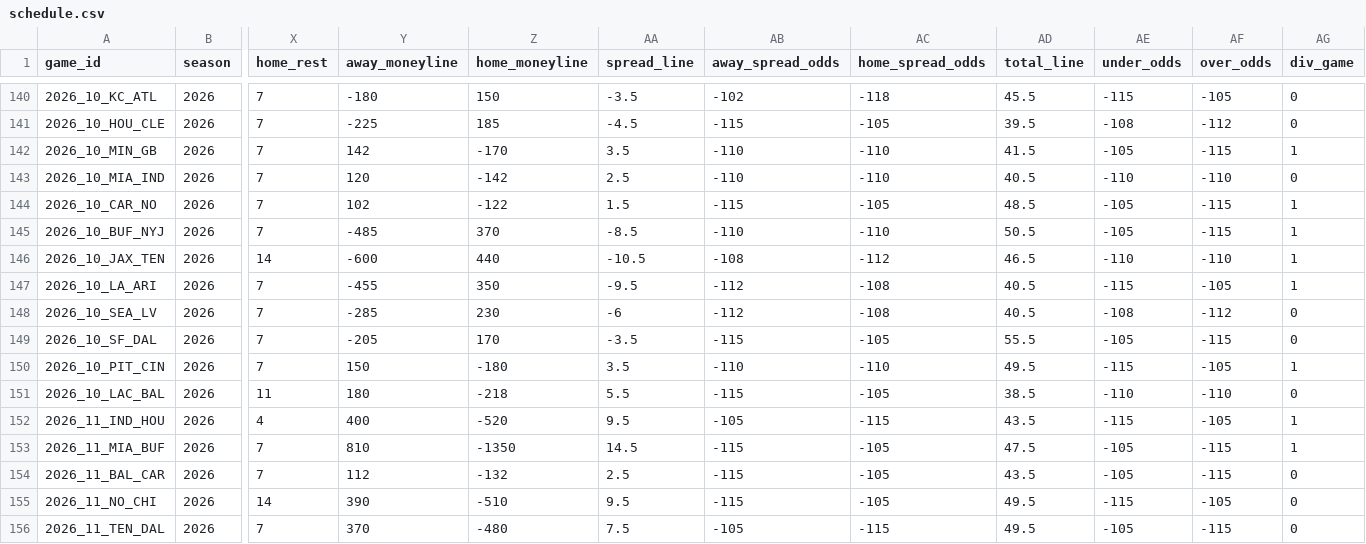
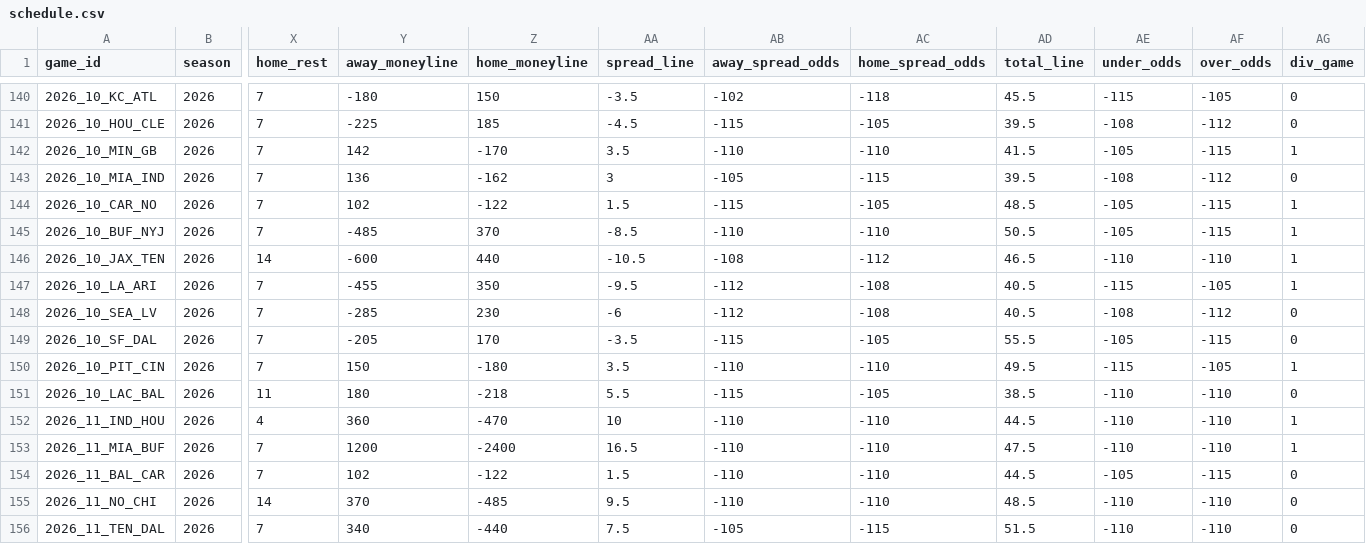
Before and after one commit to jlwin1995-alt/Bball, a CSV file: football/data/raw/schedule.csv, drawn as a sheet; only a part is shown, gaps mark what is left out; the diff covers the shown part only; the diff names each change by its address in the sheet, - before the commit and + after, or states it on an @@ line.

```diff
--- a/football/data/raw/schedule.csv
+++ b/football/data/raw/schedule.csv
-Y143 (away_moneyline): 120
+Y143 (away_moneyline): 136
-Z143 (home_moneyline): -142
+Z143 (home_moneyline): -162
-AA143 (spread_line): 2.5
+AA143 (spread_line): 3
-AB143 (away_spread_odds): -110
+AB143 (away_spread_odds): -105
-AC143 (home_spread_odds): -110
+AC143 (home_spread_odds): -115
-AD143 (total_line): 40.5
+AD143 (total_line): 39.5
-AE143 (under_odds): -110
+AE143 (under_odds): -108
-AF143 (over_odds): -110
+AF143 (over_odds): -112
-Y152 (away_moneyline): 400
+Y152 (away_moneyline): 360
-Z152 (home_moneyline): -520
+Z152 (home_moneyline): -470
-AA152 (spread_line): 9.5
+AA152 (spread_line): 10
-AB152 (away_spread_odds): -105
+AB152 (away_spread_odds): -110
-AC152 (home_spread_odds): -115
+AC152 (home_spread_odds): -110
-AD152 (total_line): 43.5
+AD152 (total_line): 44.5
-AE152 (under_odds): -115
+AE152 (under_odds): -110
-AF152 (over_odds): -105
+AF152 (over_odds): -110
-Y153 (away_moneyline): 810
+Y153 (away_moneyline): 1200
-Z153 (home_moneyline): -1350
+Z153 (home_moneyline): -2400
-AA153 (spread_line): 14.5
+AA153 (spread_line): 16.5
-AB153:AB155 (away_spread_odds): -115
+AB153:AB155 (away_spread_odds): -110
-AC153:AC155 (home_spread_odds): -105
+AC153:AC155 (home_spread_odds): -110
-AE153 (under_odds): -105
+AE153 (under_odds): -110
-AF153 (over_odds): -115
+AF153 (over_odds): -110
-Y154 (away_moneyline): 112
+Y154 (away_moneyline): 102
-Z154 (home_moneyline): -132
+Z154 (home_moneyline): -122
-AA154 (spread_line): 2.5
+AA154 (spread_line): 1.5
-AD154 (total_line): 43.5
+AD154 (total_line): 44.5
-Y155 (away_moneyline): 390
+Y155 (away_moneyline): 370
-Z155 (home_moneyline): -510
+Z155 (home_moneyline): -485
-AD155 (total_line): 49.5
+AD155 (total_line): 48.5
-AE155 (under_odds): -115
+AE155 (under_odds): -110
-AF155 (over_odds): -105
+AF155 (over_odds): -110
-Y156 (away_moneyline): 370
+Y156 (away_moneyline): 340
-Z156 (home_moneyline): -480
+Z156 (home_moneyline): -440
-AD156 (total_line): 49.5
+AD156 (total_line): 51.5
-AE156 (under_odds): -105
+AE156 (under_odds): -110
-AF156 (over_odds): -115
+AF156 (over_odds): -110
```
Also changed, not shown: 46 edited cells elsewhere in this file, football/data/raw/cfb_games.csv, 8 other files.
